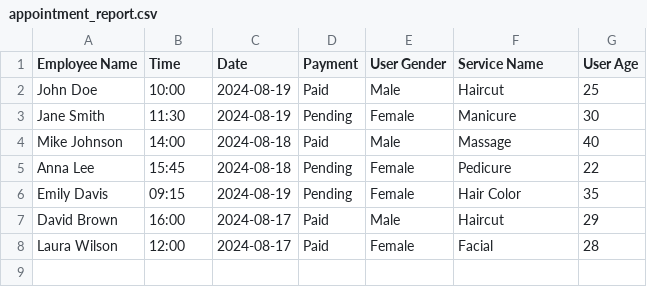
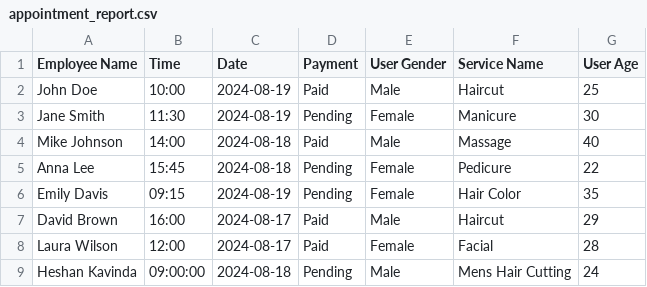
Before and after one commit to RukshanDinusha26/uniProject_year1, a CSV file: salonManagement/static/reports/appointment_report.csv, drawn as a sheet.

Commit message:
payment gateway

```diff
--- a/salonManagement/static/reports/appointment_report.csv
+++ b/salonManagement/static/reports/appointment_report.csv
@@ -8 +8,2 @@ David Brown,16:00,2024-08-17,Paid,Male,Haircut,29
 Laura Wilson,12:00,2024-08-17,Paid,Female,Facial,28
+Heshan Kavinda,09:00:00,2024-08-18,Pending,Male,Mens Hair Cutting,24
```
Also changed, not shown: 7 other files.
